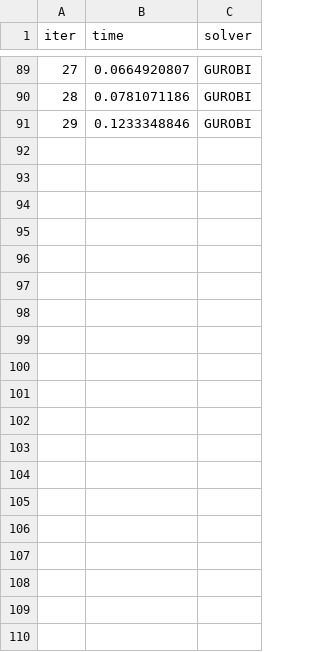
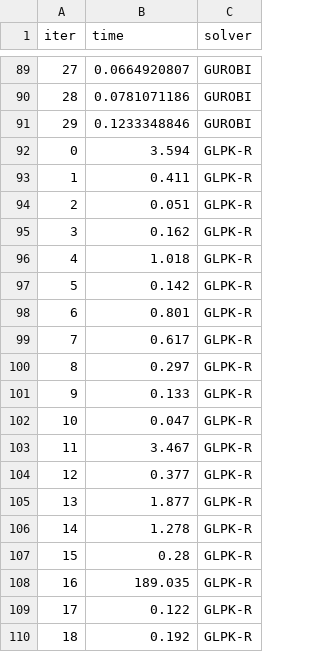
Before and after one commit to fergieis/ReadingOptimization, a CSV file: runtimes-stats.csv, drawn as a sheet; only a part is shown, gaps mark what is left out; the diff covers the shown part only.

Commit message:
Additional R Output files, adding LPSolve R data and analysis

```diff
--- a/runtimes-stats.csv
+++ b/runtimes-stats.csv
@@ -91 +91,20 @@ iter,time,solver
 29,0.1233348846,GUROBI
+0,3.594,GLPK-R
+1,0.411,GLPK-R
+2,0.051,GLPK-R
+3,0.162,GLPK-R
+4,1.018,GLPK-R
+5,0.142,GLPK-R
+6,0.801,GLPK-R
+7,0.617,GLPK-R
+8,0.297,GLPK-R
+9,0.133,GLPK-R
+10,0.047,GLPK-R
+11,3.467,GLPK-R
+12,0.377,GLPK-R
+13,1.877,GLPK-R
+14,1.278,GLPK-R
+15,0.28,GLPK-R
+16,189.035,GLPK-R
+17,0.122,GLPK-R
+18,0.192,GLPK-R
```
Also changed, not shown: 11 added rows elsewhere in this file, 4 other files.
